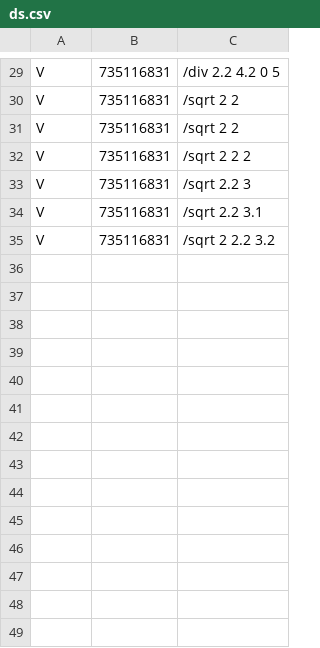
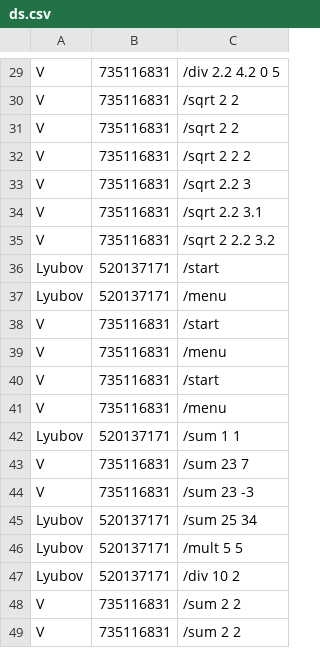
Before and after one commit to MasterBot1997/My_Education_Python, a CSV file: HomeWork/9_HW/ds.csv, drawn as a sheet; only a part is shown, gaps mark what is left out.

Commit message:
Update ds.csv

```diff
--- a/HomeWork/9_HW/ds.csv
+++ b/HomeWork/9_HW/ds.csv
@@ -35 +35,15 @@ V, 735116831, /sqrt 2.2 3.1
 V, 735116831, /sqrt 2 2.2 3.2
+Lyubov, 520137171, /start
+Lyubov, 520137171, /menu
+V, 735116831, /start
+V, 735116831, /menu
+V, 735116831, /start
+V, 735116831, /menu
+Lyubov, 520137171, /sum 1 1
+V, 735116831, /sum 23 7
+V, 735116831, /sum 23 -3
+Lyubov, 520137171, /sum 25 34
+Lyubov, 520137171, /mult 5 5
+Lyubov, 520137171, /div 10 2
+V, 735116831, /sum 2 2
+V, 735116831, /sum 2 2
```
